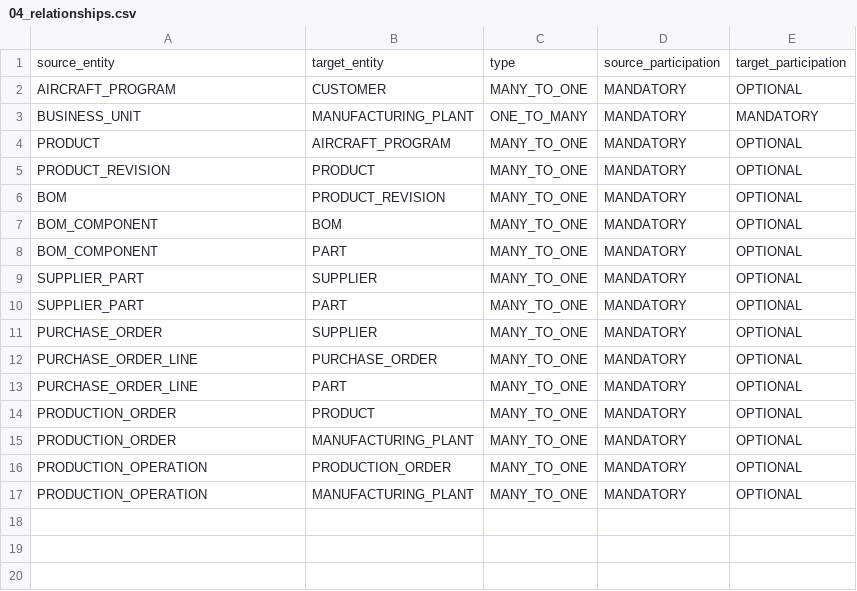
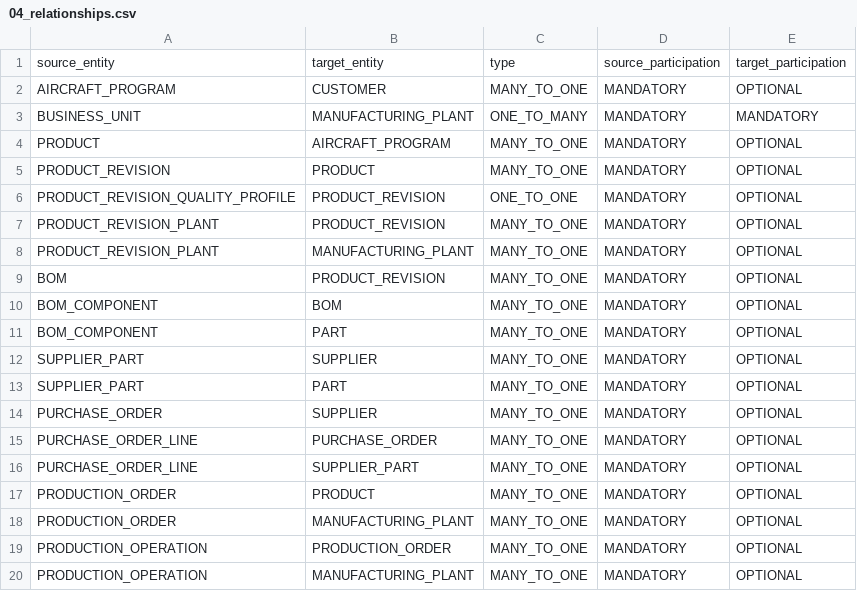
Before and after one commit to RollingArray/forge, a CSV file: frontend/public/assets/forge-samples/aerospace/04_relationships.csv, drawn as a sheet.

```diff
--- a/frontend/public/assets/forge-samples/aerospace/04_relationships.csv
+++ b/frontend/public/assets/forge-samples/aerospace/04_relationships.csv
@@ -5,2 +5,5 @@ PRODUCT,AIRCRAFT_PROGRAM,MANY_TO_ONE,MANDATORY,OPTIONAL
 PRODUCT_REVISION,PRODUCT,MANY_TO_ONE,MANDATORY,OPTIONAL
+PRODUCT_REVISION_QUALITY_PROFILE,PRODUCT_REVISION,ONE_TO_ONE,MANDATORY,OPTIONAL
+PRODUCT_REVISION_PLANT,PRODUCT_REVISION,MANY_TO_ONE,MANDATORY,OPTIONAL
+PRODUCT_REVISION_PLANT,MANUFACTURING_PLANT,MANY_TO_ONE,MANDATORY,OPTIONAL
 BOM,PRODUCT_REVISION,MANY_TO_ONE,MANDATORY,OPTIONAL
@@ -12,3 +15,3 @@ PURCHASE_ORDER,SUPPLIER,MANY_TO_ONE,MANDATORY,OPTIONAL
 PURCHASE_ORDER_LINE,PURCHASE_ORDER,MANY_TO_ONE,MANDATORY,OPTIONAL
-PURCHASE_ORDER_LINE,PART,MANY_TO_ONE,MANDATORY,OPTIONAL
+PURCHASE_ORDER_LINE,SUPPLIER_PART,MANY_TO_ONE,MANDATORY,OPTIONAL
 PRODUCTION_ORDER,PRODUCT,MANY_TO_ONE,MANDATORY,OPTIONAL
```
Also changed, not shown: frontend/public/assets/forge-samples/aerospace/01_entities.csv, frontend/public/assets/forge-samples/aerospace/02_fields_and_keys.csv, 2 other files.
